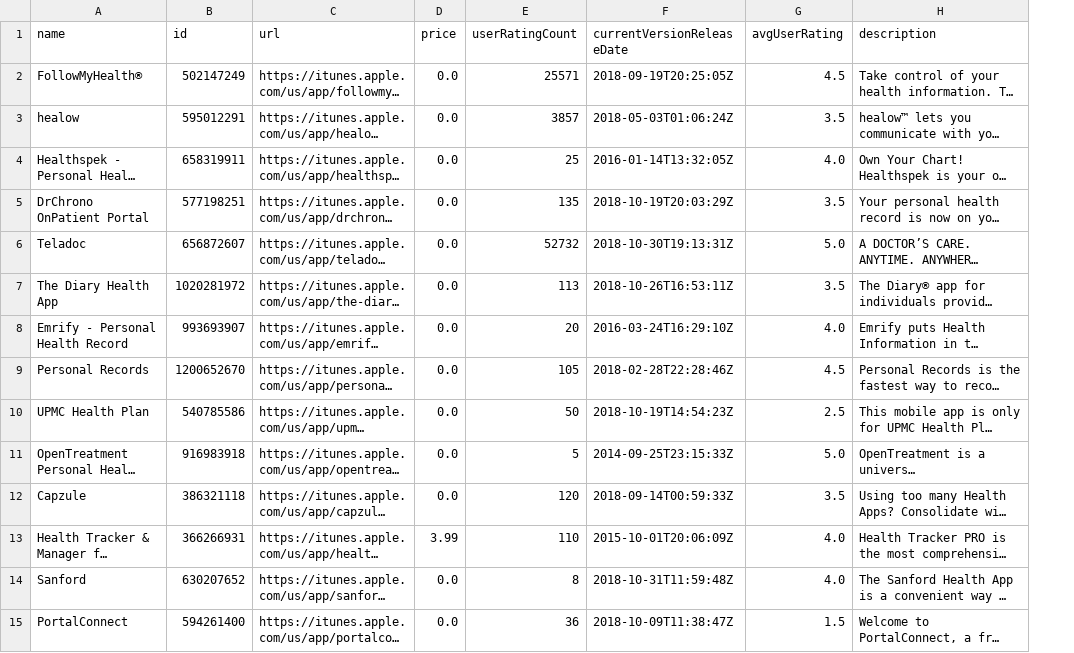
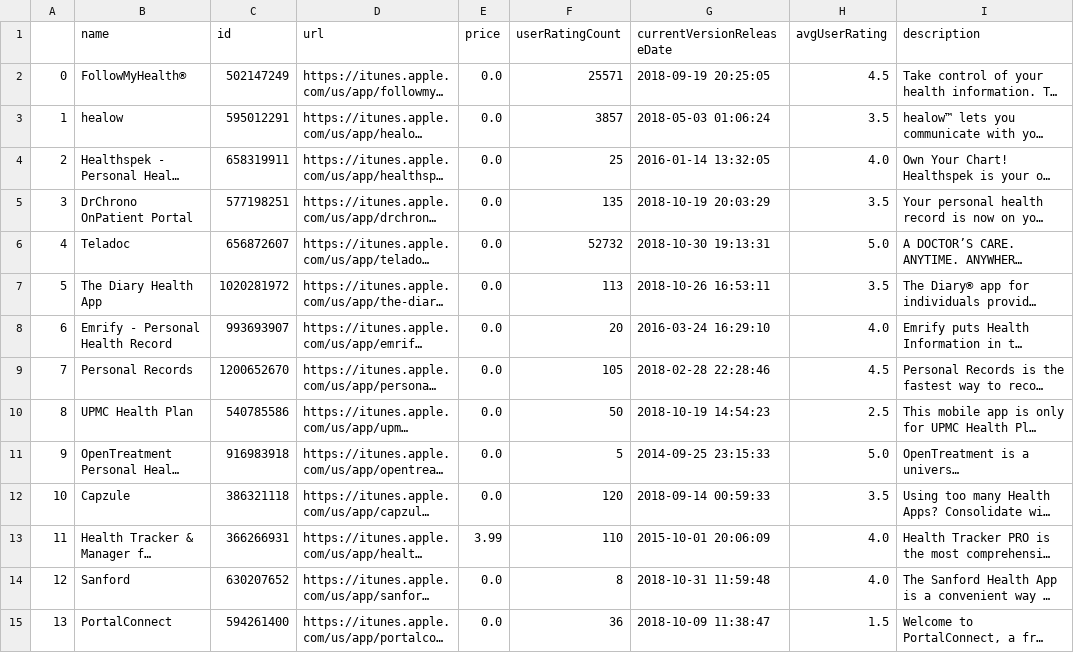
Before and after one commit to mashamasha/UHC, a CSV file: data/appstore_metadata_phr.csv, drawn as a sheet; only a part is shown; long unchanged cells end in …; addresses are those after the commit; the diff covers the shown part only; the diff names each change by its address in the sheet, - before the commit and + after, or states it on an @@ line.

```diff
--- a/data/appstore_metadata_phr.csv
+++ b/data/appstore_metadata_phr.csv
+column A, rows 2-15: 0 | 1 | 2 | 3 | 4 | 5 | 6 | 7 | 8 | 9 | 10 | 11 | 12 | 13
-G2 (currentVersionReleaseDate): 2018-09-19T20:25:05Z
+G2 (currentVersionReleaseDate): 2018-09-19 20:25:05
-G3 (currentVersionReleaseDate): 2018-05-03T01:06:24Z
+G3 (currentVersionReleaseDate): 2018-05-03 01:06:24
-G4 (currentVersionReleaseDate): 2016-01-14T13:32:05Z
+G4 (currentVersionReleaseDate): 2016-01-14 13:32:05
-G5 (currentVersionReleaseDate): 2018-10-19T20:03:29Z
+G5 (currentVersionReleaseDate): 2018-10-19 20:03:29
-G6 (currentVersionReleaseDate): 2018-10-30T19:13:31Z
+G6 (currentVersionReleaseDate): 2018-10-30 19:13:31
-G7 (currentVersionReleaseDate): 2018-10-26T16:53:11Z
+G7 (currentVersionReleaseDate): 2018-10-26 16:53:11
-G8 (currentVersionReleaseDate): 2016-03-24T16:29:10Z
+G8 (currentVersionReleaseDate): 2016-03-24 16:29:10
-G9 (currentVersionReleaseDate): 2018-02-28T22:28:46Z
+G9 (currentVersionReleaseDate): 2018-02-28 22:28:46
-G10 (currentVersionReleaseDate): 2018-10-19T14:54:23Z
+G10 (currentVersionReleaseDate): 2018-10-19 14:54:23
-G11 (currentVersionReleaseDate): 2014-09-25T23:15:33Z
+G11 (currentVersionReleaseDate): 2014-09-25 23:15:33
-G12 (currentVersionReleaseDate): 2018-09-14T00:59:33Z
+G12 (currentVersionReleaseDate): 2018-09-14 00:59:33
-G13 (currentVersionReleaseDate): 2015-10-01T20:06:09Z
+G13 (currentVersionReleaseDate): 2015-10-01 20:06:09
-G14 (currentVersionReleaseDate): 2018-10-31T11:59:48Z
+G14 (currentVersionReleaseDate): 2018-10-31 11:59:48
-G15 (currentVersionReleaseDate): 2018-10-09T11:38:47Z
+G15 (currentVersionReleaseDate): 2018-10-09 11:38:47
```
Also changed, not shown: 19 edited cells elsewhere in this file, data/appstore_helpful_reviews_phr.csv, data/appstore_recent_reviews_phr.csv, 3 other files.
